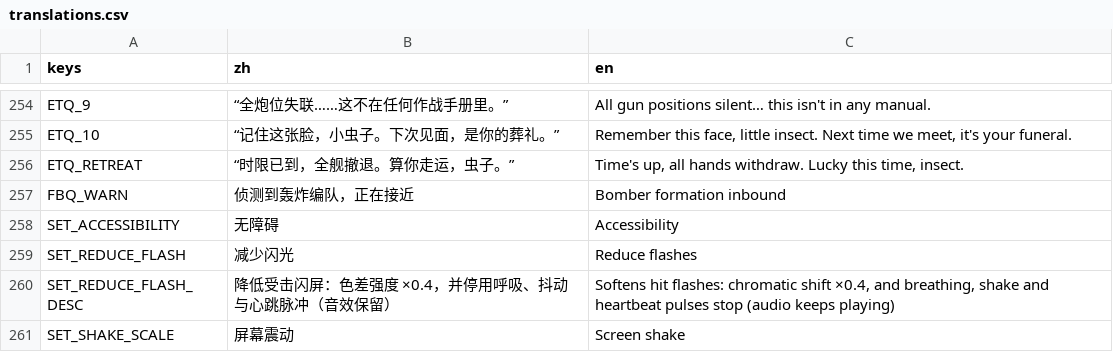
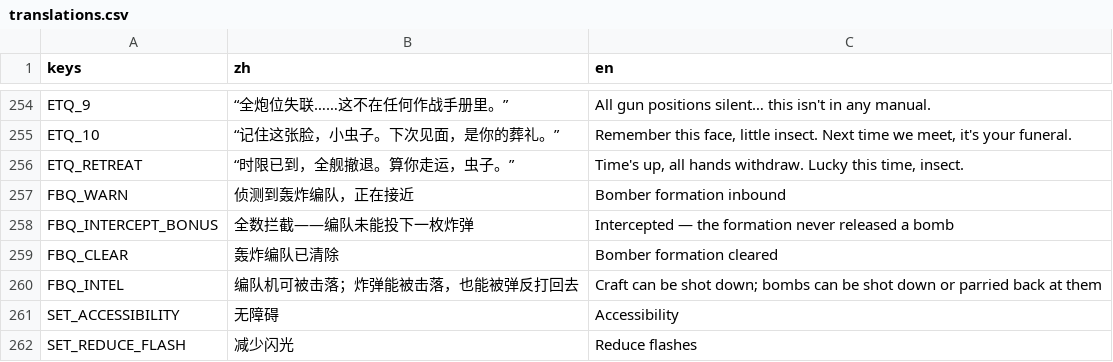
Before and after one commit to NeverToEver/InfiAir, a CSV file: data/translations.csv, drawn as a sheet; only a part is shown, gaps mark what is left out; the shorter side is filled out with more unchanged rows.

Commit message:
feat: 轰炸编队深化（可击落/可弹反的炸弹 + 落点可读 + 波次投弹 + 拦截结算）
为什么：整场轰炸原本只有「躲」一种应对，与游戏核心动词（闪避/弹反/火力）脱节；
爆炸是硬边满伤且没有落点预告，玩家无法从画面判断该往哪躲、也拦不住任何东西。
炸弹改为可击落（bomb_hp）与可弹反（新增 IParryable 契约，盾按契约分派，Bullet 与
FormationBomb 各自实现反射语义），伤害改为按距离衰减；落点圈给出完整伤害边界与
计数倒计时弧（替代越缩越暗的收缩环）；投弹波次化；结算补「全数拦截」档；编队机补
身份色/航行灯/投弹舱照明/转弯压坡；通讯浮层按事件注入强调色。口径见 DESIGN_BASELINE §1.8。

门禁：冒烟新增 --event-probe 一趟（遭遇要过分数门槛+掷签，常规冒烟跑不到），
编队事件全周期已纳入 CI；gates.py 九步全过。

```diff
--- a/data/translations.csv
+++ b/data/translations.csv
@@ -279,2 +279,5 @@ ETQ_RETREAT,"“时限已到，全舰撤退。算你走运，虫子。”","Time
 FBQ_WARN,"侦测到轰炸编队，正在接近","Bomber formation inbound"
+FBQ_INTERCEPT_BONUS,"全数拦截——编队未能投下一枚炸弹","Intercepted — the formation never released a bomb"
+FBQ_CLEAR,"轰炸编队已清除","Bomber formation cleared"
+FBQ_INTEL,"编队机可被击落；炸弹能被击落，也能被弹反打回去","Craft can be shot down; bombs can be shot down or parried back at them"
 SET_ACCESSIBILITY,"无障碍","Accessibility"
```
Also changed, not shown: 19 other files.
